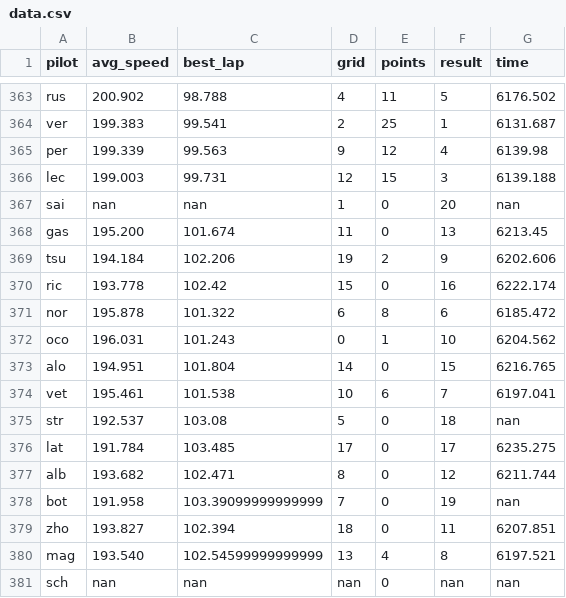
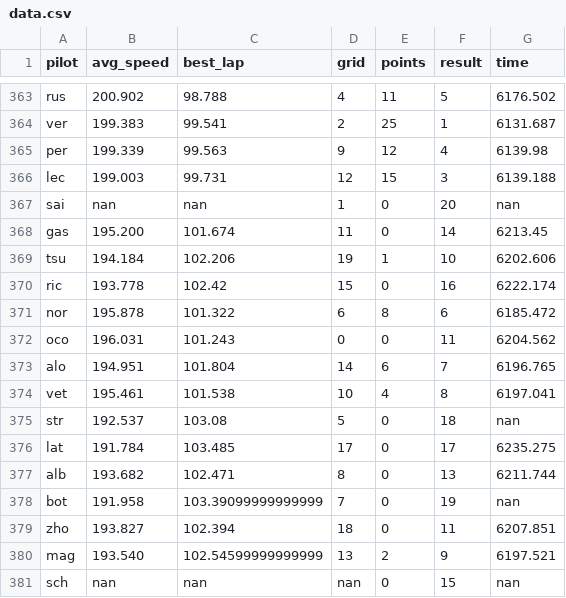
Before and after one commit to shayanekat/FormulaOne, a CSV file: data.csv, drawn as a sheet; only a part is shown, gaps mark what is left out.

```diff
--- a/data.csv
+++ b/data.csv
@@ -367,15 +367,15 @@ lec,199.003,99.731,12,15,3,6139.188,
 sai,nan,nan,1,0,20,nan,
-gas,195.200,101.674,11,0,13,6213.45,
-tsu,194.184,102.206,19,2,9,6202.606,
+gas,195.200,101.674,11,0,14,6213.45,
+tsu,194.184,102.206,19,1,10,6202.606,
 ric,193.778,102.42,15,0,16,6222.174,
 nor,195.878,101.322,6,8,6,6185.472,
-oco,196.031,101.243,0,1,10,6204.562,
-alo,194.951,101.804,14,0,15,6216.765,
-vet,195.461,101.538,10,6,7,6197.041,
+oco,196.031,101.243,0,0,11,6204.562,
+alo,194.951,101.804,14,6,7,6196.765,
+vet,195.461,101.538,10,4,8,6197.041,
 str,192.537,103.08,5,0,18,nan,
 lat,191.784,103.485,17,0,17,6235.275,
-alb,193.682,102.471,8,0,12,6211.744,
+alb,193.682,102.471,8,0,13,6211.744,
 bot,191.958,103.39099999999999,7,0,19,nan,
 zho,193.827,102.394,18,0,11,6207.851,
-mag,193.540,102.54599999999999,13,4,8,6197.521,
-sch,nan,nan,nan,0,nan,nan,
+mag,193.540,102.54599999999999,13,2,9,6197.521,
+sch,nan,nan,nan,0,15,nan,
```
Also changed, not shown: 1 other file.
